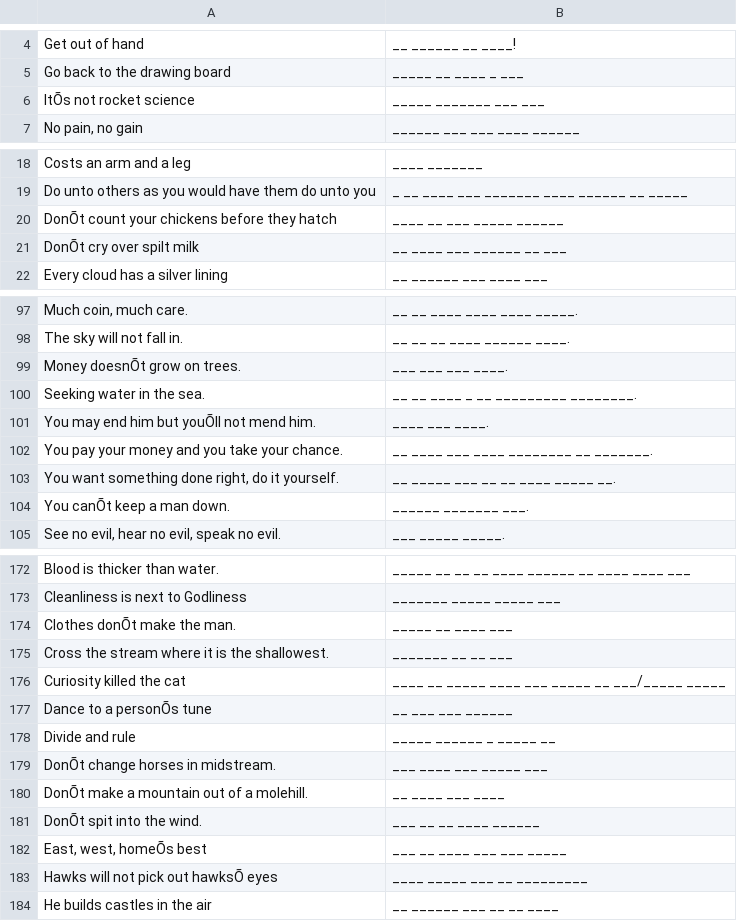
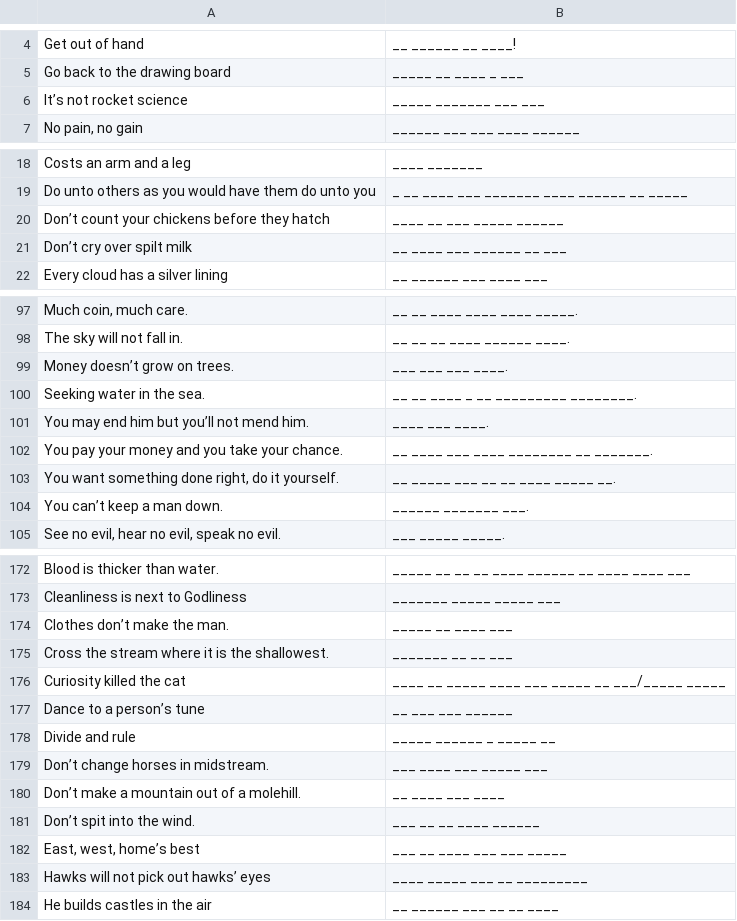
Before and after one commit to hfaezeh77/FFE-Hallu-Benchmark, a CSV file: En->Fa FFE translation.csv, drawn as a sheet; only a part is shown, gaps mark what is left out; the diff covers the shown part only; the diff names each change by its address in the sheet, - before the commit and + after, or states it on an @@ line.

```diff
--- a/En->Fa FFE translation.csv
+++ b/En->Fa FFE translation.csv
-A6: ItÕs not rocket science
+A6: It’s not rocket science
-A20: DonÕt count your chickens before they hatch
+A20: Don’t count your chickens before they hatch
-A21: DonÕt cry over spilt milk
+A21: Don’t cry over spilt milk
-A99: Money doesnÕt grow on trees.
+A99: Money doesn’t grow on trees.
-A101: You may end him but youÕll not mend him.
+A101: You may end him but you’ll not mend him.
-A104: You canÕt keep a man down.
+A104: You can’t keep a man down.
-A174: Clothes donÕt make the man.
+A174: Clothes don’t make the man.
-A177: Dance to a personÕs tune
+A177: Dance to a person’s tune
-A179: DonÕt change horses in midstream.
+A179: Don’t change horses in midstream.
-A180: DonÕt make a mountain out of a molehill.
+A180: Don’t make a mountain out of a molehill.
-A181: DonÕt spit into the wind.
+A181: Don’t spit into the wind.
-A182: East, west, homeÕs best
+A182: East, west, home’s best
-A183: Hawks will not pick out hawksÕ eyes
+A183: Hawks will not pick out hawks’ eyes
```
Also changed, not shown: 20 edited cells elsewhere in this file.
